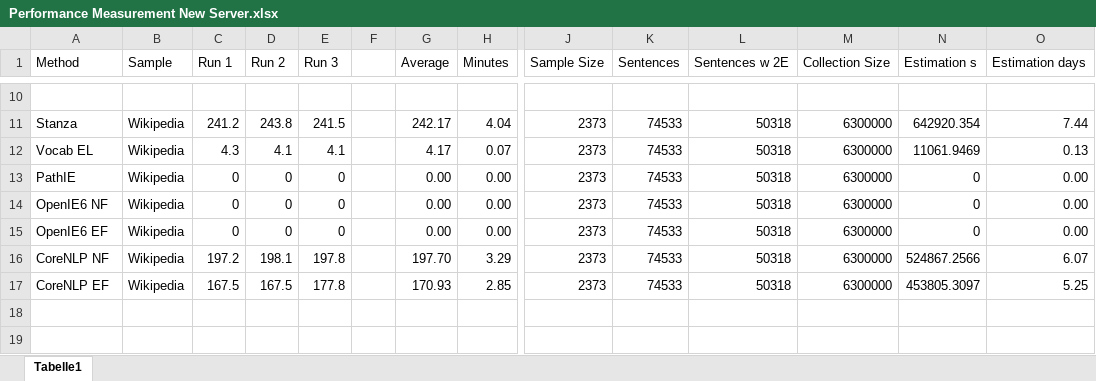
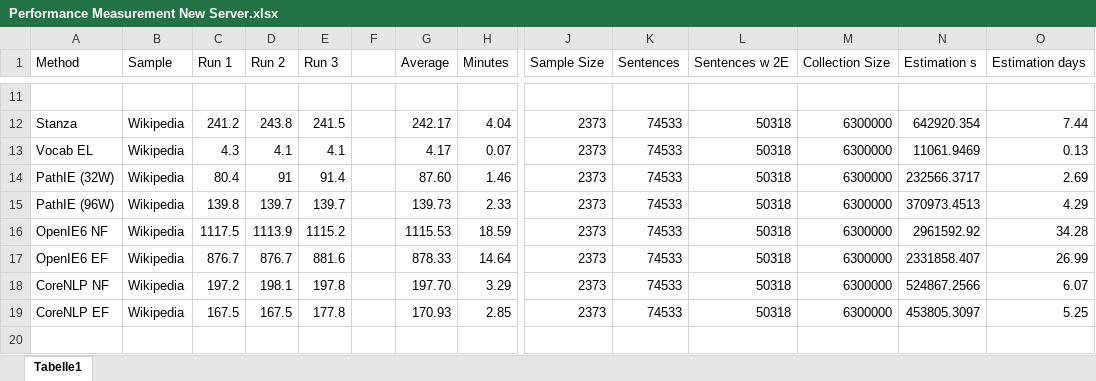
Before and after one commit to HermannKroll/KGExtractionToolbox, an Excel workbook: case_studies/summary/Performance Measurement New Server.xlsx, sheet Tabelle1, drawn as a sheet; only a part is shown, gaps mark what is left out; the shorter side is filled out with more unchanged rows; values as stored, in another font and other column widths than the file's, no borders; removed rows and columns are numbered as before the commit, all else as after; rows hold the shown columns only; the diff covers the shown part only; the diff names each change by its address in the sheet, - before the commit and + after, or states it on an @@ line.

```diff
--- a/case_studies/summary/Performance Measurement New Server.xlsx (sheet Tabelle1)
+++ b/case_studies/summary/Performance Measurement New Server.xlsx (sheet Tabelle1)
-row 13: PathIE | Wikipedia | 0 | 0 | 0 |  | 0.00 | 0.00 | 2373 | 74533 | 50318 | 6300000 | 0 | 0.00
+row 14: PathIE (32W) | Wikipedia | 80.4 | 91 | 91.4 |  | 87.60 | 1.46 | 2373 | 74533 | 50318 | 6300000 | 232566.3717 | 2.69
+row 15: PathIE (96W) | Wikipedia | 139.8 | 139.7 | 139.7 |  | 139.73 | 2.33 | 2373 | 74533 | 50318 | 6300000 | 370973.4513 | 4.29
-C16 (Run 1): 0
+C16 (Run 1): 1117.5
-D16 (Run 2): 0
+D16 (Run 2): 1113.9
-E16 (Run 3): 0
+E16 (Run 3): 1115.2
-G16 (Average): 0.00
+G16 (Average): 1115.53
-H16 (Minutes): 0.00
+H16 (Minutes): 18.59
-N16 (Estimation s): 0
+N16 (Estimation s): 2961592.92
-O16 (Estimation days): 0.00
+O16 (Estimation days): 34.28
-C17 (Run 1): 0
+C17 (Run 1): 876.7
-D17 (Run 2): 0
+D17 (Run 2): 876.7
-E17 (Run 3): 0
+E17 (Run 3): 881.6
-G17 (Average): 0.00
+G17 (Average): 878.33
-H17 (Minutes): 0.00
+H17 (Minutes): 14.64
-N17 (Estimation s): 0
+N17 (Estimation s): 2331858.407
-O17 (Estimation days): 0.00
+O17 (Estimation days): 26.99
```
Also changed, not shown: 2 added rows, 1 removed row and 28 edited cells elsewhere in this sheet, formulas that keep their value, case_studies/summary/Performance Measurement.xlsx, 1 other file.
